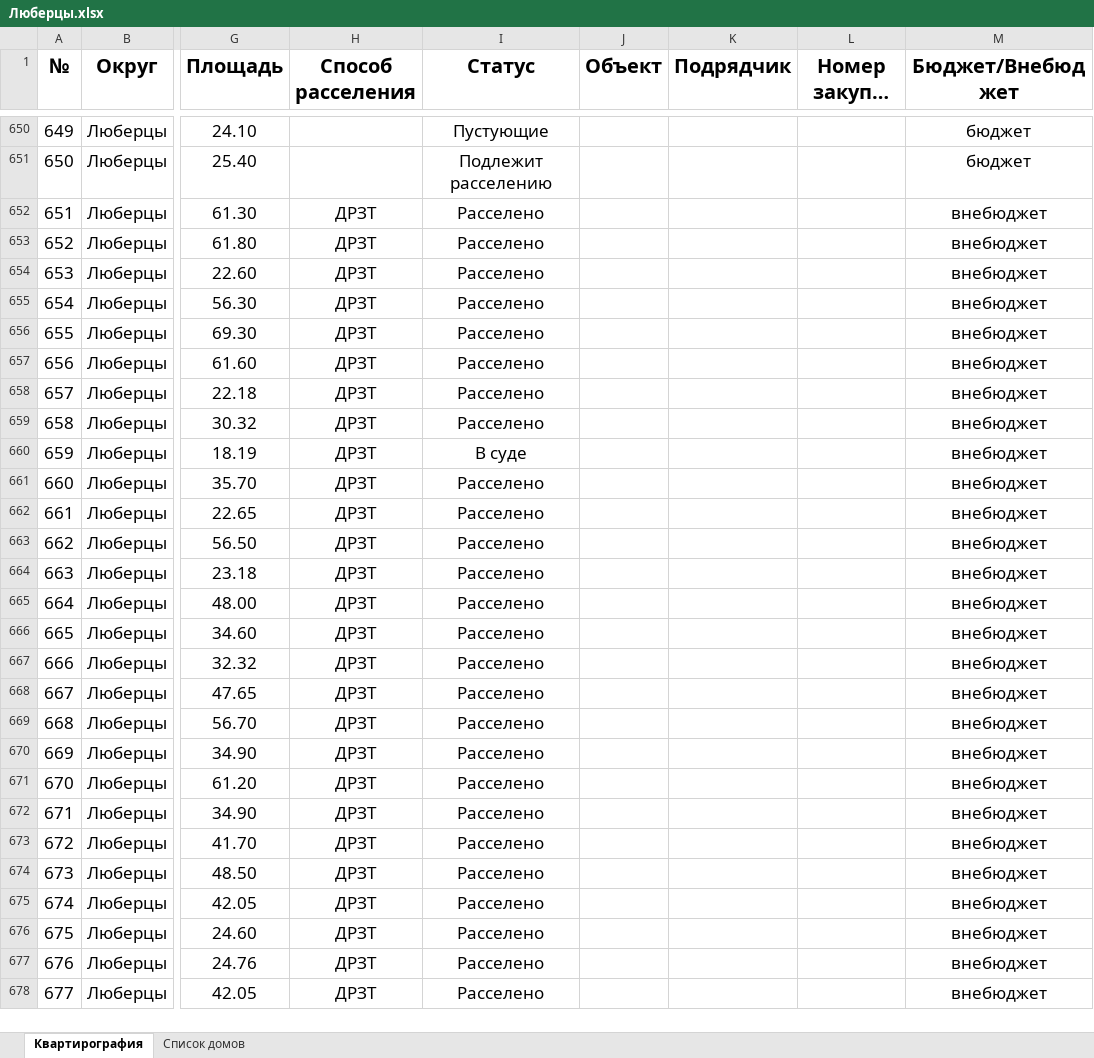
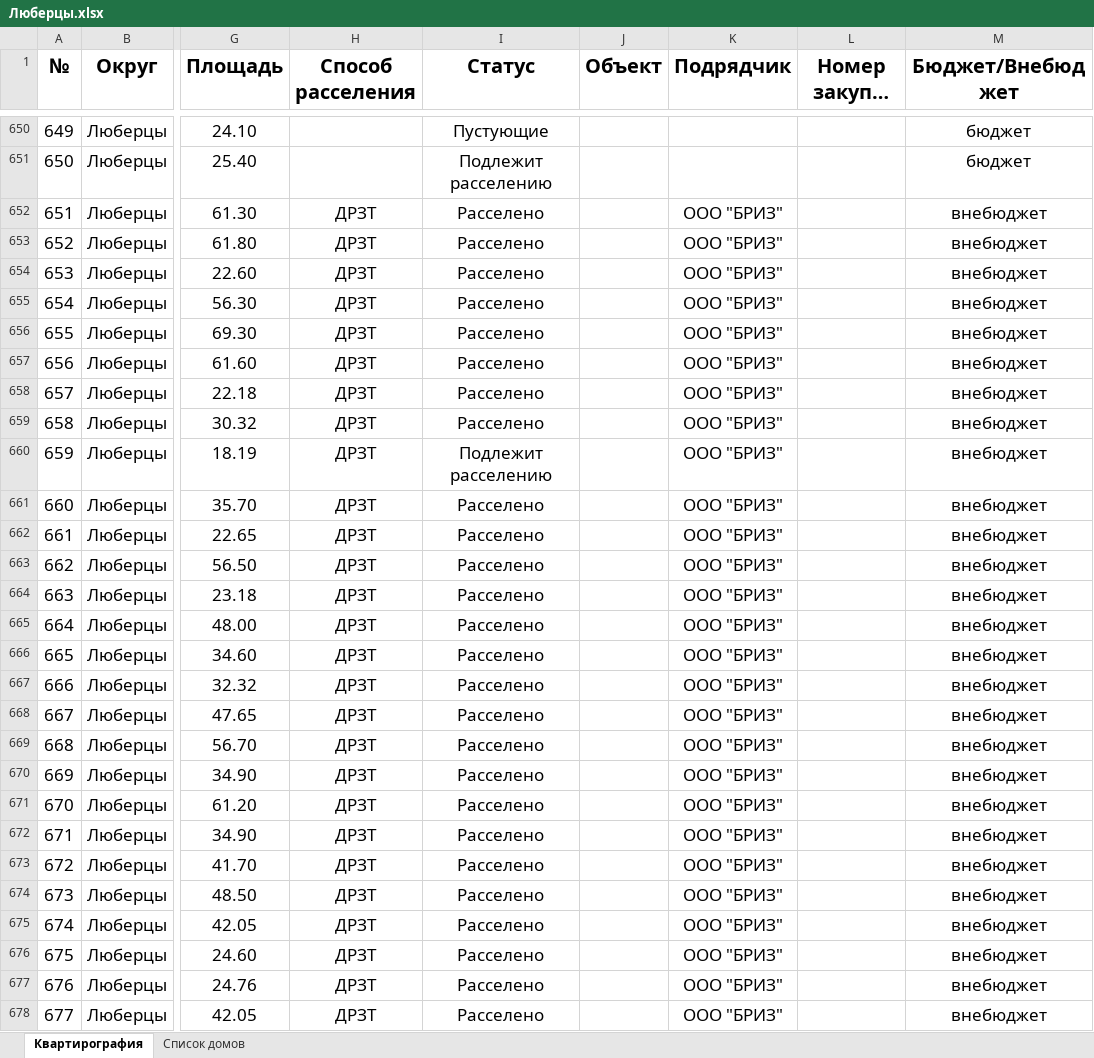
Before and after one commit to georgedzhanaev-eng/RASSELENIE, an Excel workbook: files/Люберцы.xlsx, sheet Квартирография, drawn as a sheet; only a part is shown, gaps mark what is left out; long unchanged cells end in …; values as stored, in another font and other column widths than the file's, no borders; the diff covers the shown part only; the diff names each change by its address in the sheet, - before the commit and + after, or states it on an @@ line.

Commit message:
Оригинал файла «Люберцы.xlsx» (Люберцы)

```diff
--- a/files/Люберцы.xlsx (sheet Квартирография)
+++ b/files/Люберцы.xlsx (sheet Квартирография)
-K652:K678 (Подрядчик): (empty)
+K652:K678 (Подрядчик): ООО "БРИЗ"
-I660 (Статус): В суде
+I660 (Статус): Подлежит расселению
```
Also changed, not shown: 328 edited cells elsewhere in this sheet, sheet Список домов.
